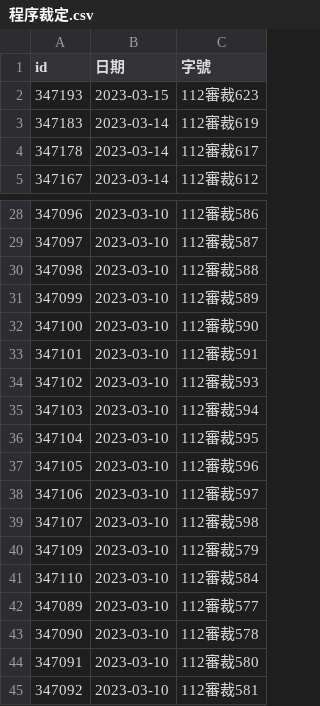
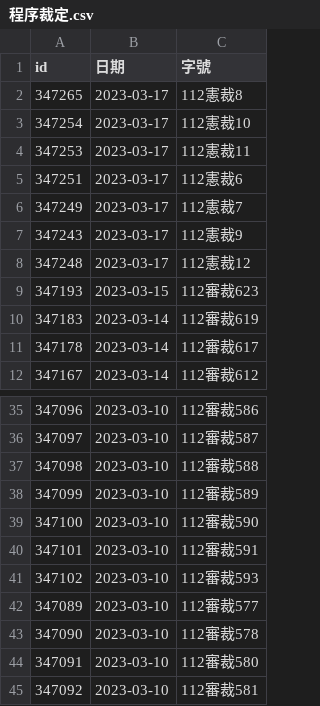
Before and after one commit to kong0107/cons.judicial, a CSV file: docket/程序裁定.csv, drawn as a sheet; only a part is shown, gaps mark what is left out.

Commit message:
update dockets

```diff
--- a/docket/程序裁定.csv
+++ b/docket/程序裁定.csv
@@ -1,2 +1,9 @@
 id,日期,字號
+347265,2023-03-17,112憲裁8
+347254,2023-03-17,112憲裁10
+347253,2023-03-17,112憲裁11
+347251,2023-03-17,112憲裁6
+347249,2023-03-17,112憲裁7
+347243,2023-03-17,112憲裁9
+347248,2023-03-17,112憲裁12
 347193,2023-03-15,112審裁623
@@ -34,9 +41,2 @@ id,日期,字號
 347102,2023-03-10,112審裁593
-347103,2023-03-10,112審裁594
-347104,2023-03-10,112審裁595
-347105,2023-03-10,112審裁596
-347106,2023-03-10,112審裁597
-347107,2023-03-10,112審裁598
-347109,2023-03-10,112審裁579
-347110,2023-03-10,112審裁584
 347089,2023-03-10,112審裁577
```
Also changed, not shown: 7 other files.
